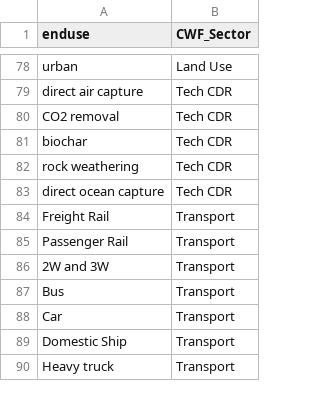
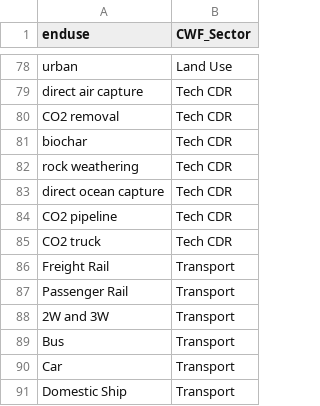
Before and after one commit to jayfuhrman/gcam_emissions_tracer, a CSV file: input/CWF-sector-mapping.csv, drawn as a sheet; only a part is shown, gaps mark what is left out; the shorter side is filled out with more unchanged rows.

```diff
--- a/input/CWF-sector-mapping.csv
+++ b/input/CWF-sector-mapping.csv
@@ -83,2 +83,4 @@ rock weathering,Tech CDR
 direct ocean capture,Tech CDR
+CO2 pipeline,Tech CDR
+CO2 truck,Tech CDR
 Freight Rail,Transport
```
Also changed, not shown: 3 other files.
